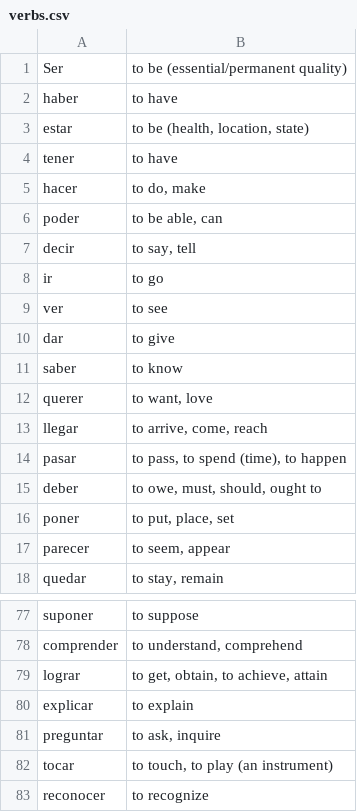
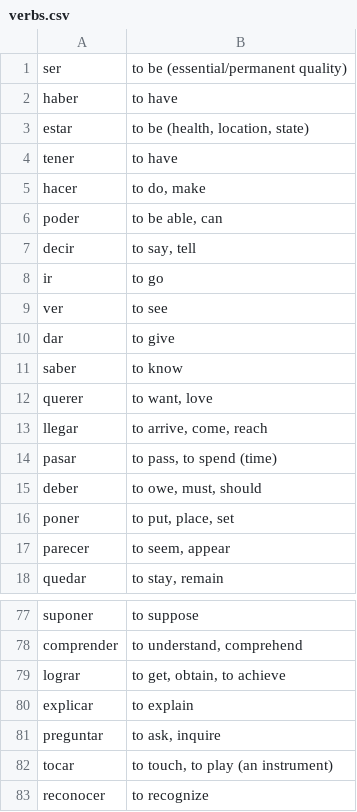
Before and after one commit to r-ss/Fresscards, a CSV file: Fresscards/BakedCards/verbs.csv, drawn as a sheet; only a part is shown, gaps mark what is left out.

```diff
--- a/Fresscards/BakedCards/verbs.csv
+++ b/Fresscards/BakedCards/verbs.csv
@@ -1,2 +1,2 @@
-Ser,to be (essential/permanent quality)
+ser,to be (essential/permanent quality)
 haber,to have
@@ -13,4 +13,4 @@ querer,"to want, love"
 llegar,"to arrive, come, reach"
-pasar,"to pass, to spend (time), to happen"
-deber,"to owe, must, should, ought to"
+pasar,"to pass, to spend (time)"
+deber,"to owe, must, should"
 poner,"to put, place, set"
@@ -78,3 +78,3 @@ suponer,to suppose
 comprender,"to understand, comprehend"
-lograr,"to get, obtain, to achieve, attain"
+lograr,"to get, obtain, to achieve"
 explicar,to explain
```
Also changed, not shown: Fresscards/BakedCards/ru_poliglot.csv, 10 other files.
